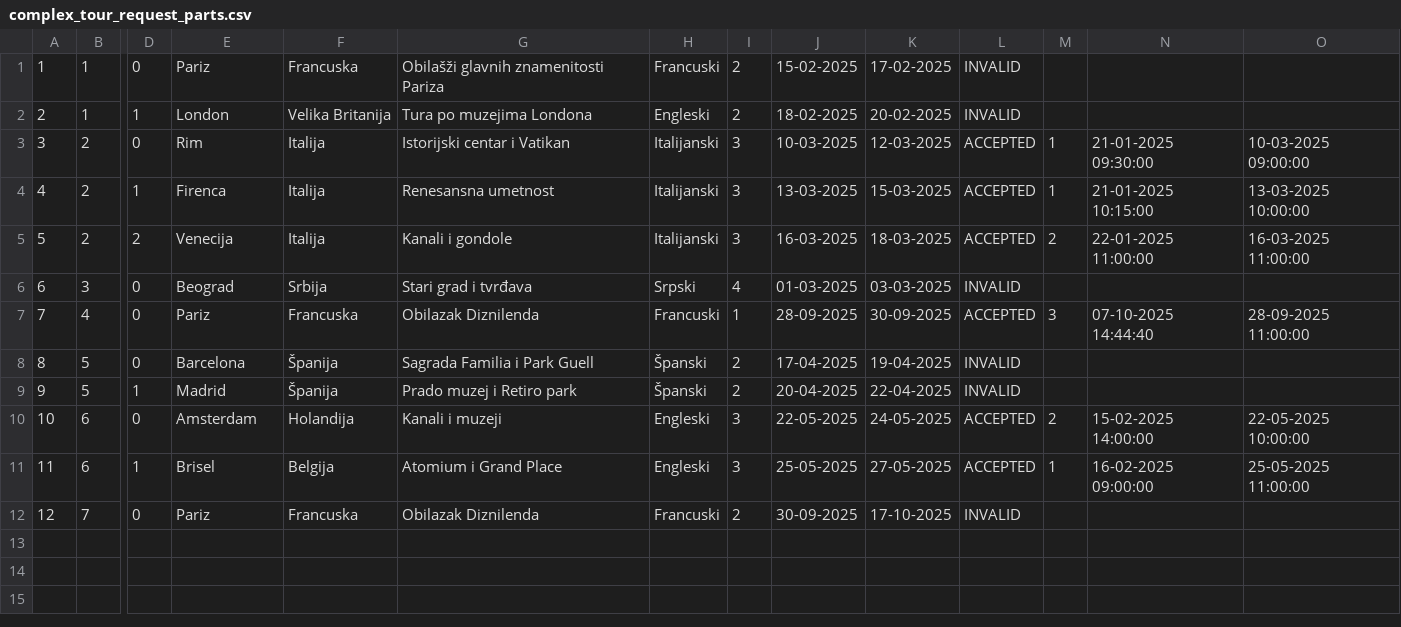
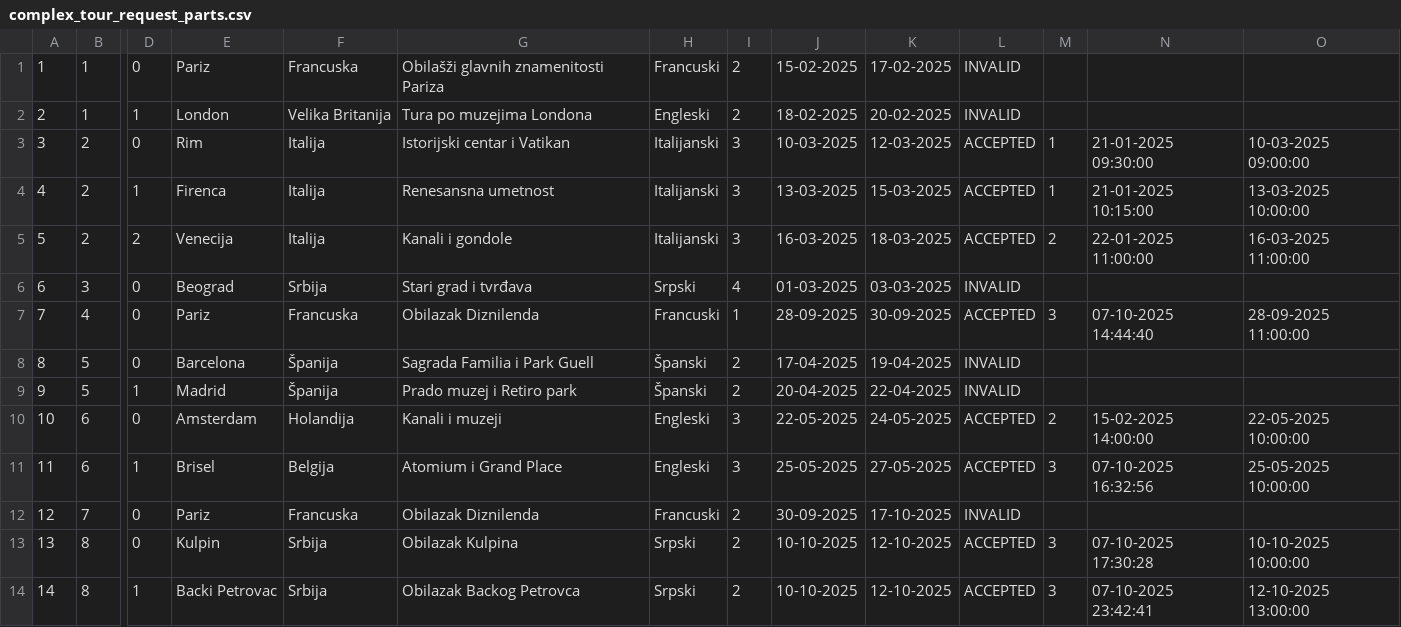
Before and after one commit to Dusan171/student-project-BookingApp, a CSV file: Resources/Data/complex_tour_request_parts.csv, drawn as a sheet; only a part is shown, gaps mark what is left out; rows hold the shown columns only; the diff names each change by its address in the sheet, - before the commit and + after, or states it on an @@ line.

```diff
--- a/Resources/Data/complex_tour_request_parts.csv
+++ b/Resources/Data/complex_tour_request_parts.csv
-M11: 1
+M11: 3
-N11: 16-02-2025 09:00:00
+N11: 07-10-2025 16:32:56
-O11: 25-05-2025 11:00:00
+O11: 25-05-2025 10:00:00
+row 13: 13 | 8 | 0 | Kulpin | Srbija | Obilazak Kulpina | Srpski | 2 | 10-10-2025 | 12-10-2025 | ACCEPTED | 3 | 07-10-2025 17:30:28 | 10-10-2025 10:00:00
+row 14: 14 | 8 | 1 | Backi Petrovac | Srbija | Obilazak Backog Petrovca | Srpski | 2 | 10-10-2025 | 12-10-2025 | ACCEPTED | 3 | 07-10-2025 23:42:41 | 12-10-2025 13:00:00
```
Also changed, not shown: Resources/Data/complex_tour_requests.csv.
